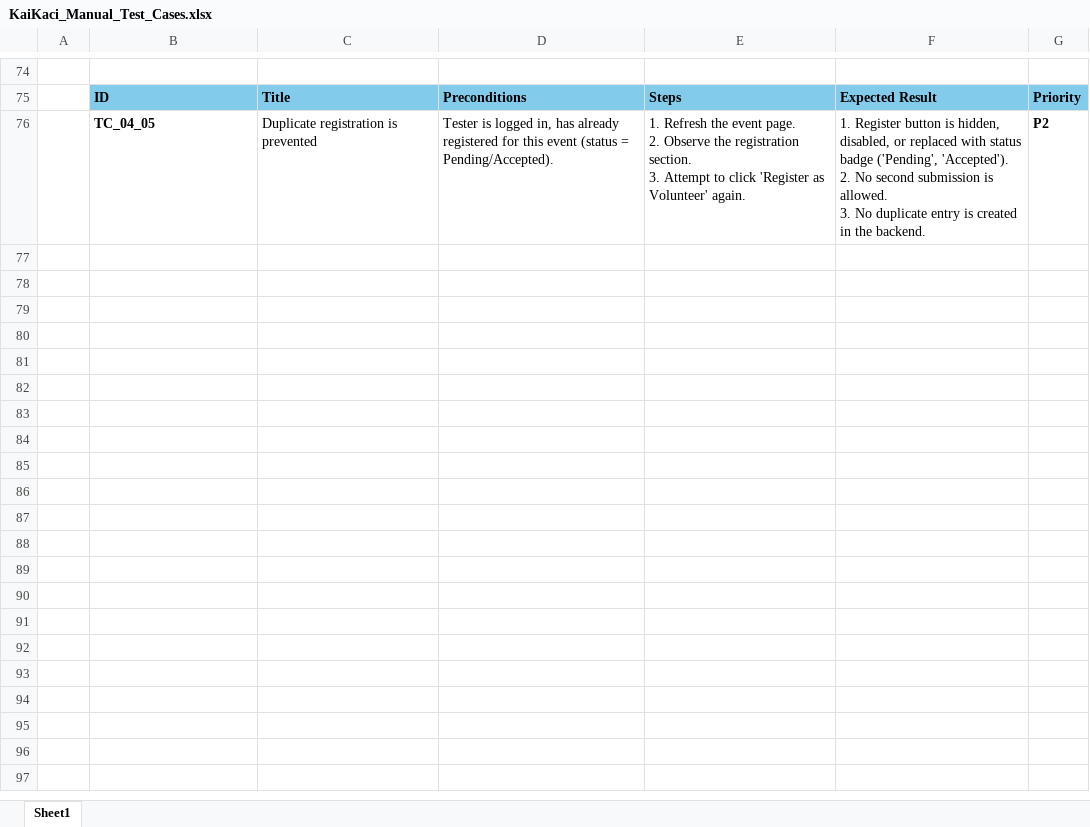
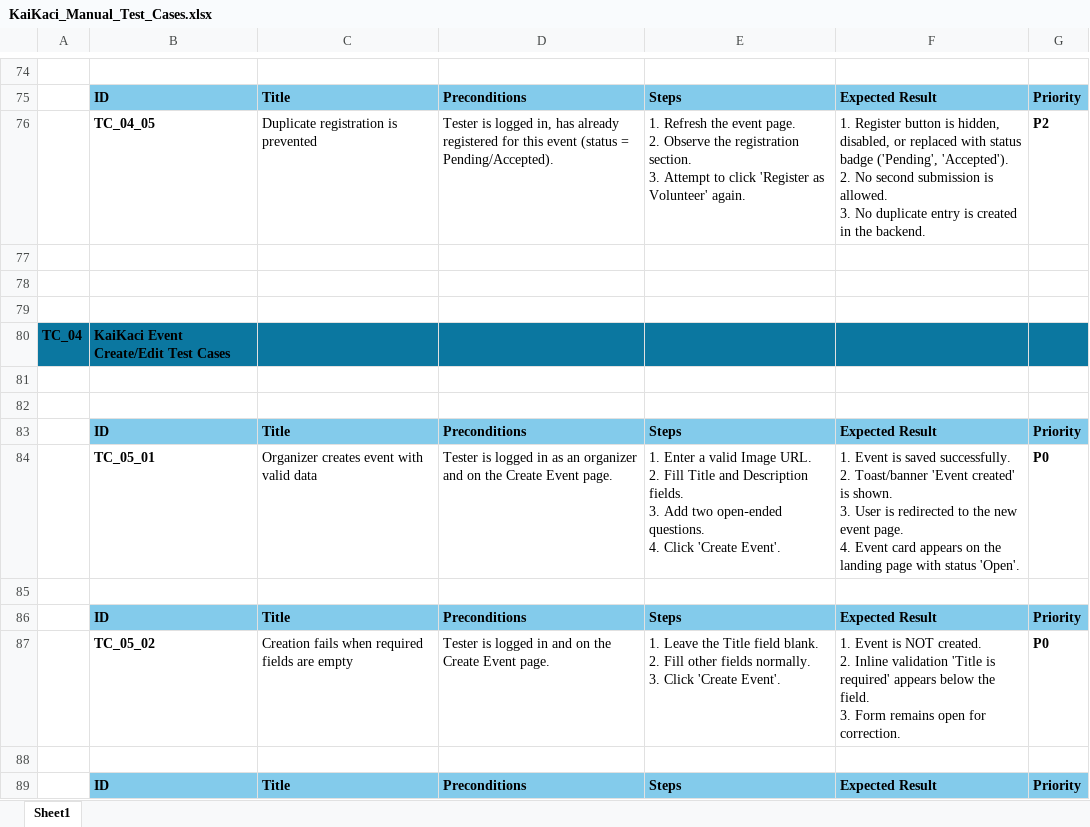
Before and after one commit to tozash/KIU_Volunteer_Finder, an Excel workbook: KaiKaci_Manual_Test_Cases.xlsx, sheet Sheet1, drawn as a sheet; only a part is shown, gaps mark what is left out; values as stored, in another font and other column widths than the file's, no borders; ↵ is a line break in a cell; the diff covers the shown part only; the diff names each change by its address in the sheet, - before the commit and + after, or states it on an @@ line.

Commit message:
Adding test case group for Event Create/Edit test cases

```diff
--- a/KaiKaci_Manual_Test_Cases.xlsx (sheet Sheet1)
+++ b/KaiKaci_Manual_Test_Cases.xlsx (sheet Sheet1)
+row 77: (empty)
+row 78: (empty)
+row 79: (empty)
+row 80: TC_04 | KaiKaci Event Create/Edit Test Cases
+row 81: (empty)
+row 82: (empty)
+row 83:  | ID | Title | Preconditions | Steps | Expected Result | Priority
+row 84:  | TC_05_01 | Organizer creates event with valid data | Tester is logged in as an organizer and on the Create Event page. | 1. Enter a valid Image URL. ↵ 2. Fill Title and Description fields. ↵ 3. Add two open‑ended questions. ↵ 4. Click 'Create Event'. | 1. Event is saved successfully. ↵ 2. Toast/banner 'Event created' is shown. ↵ 3. User is redirected to the new event page. ↵ 4. Event card appears on the landing page with status 'Open'. | P0
+row 85: (empty)
+row 86:  | ID | Title | Preconditions | Steps | Expected Result | Priority
+row 87:  | TC_05_02 | Creation fails when required fields are empty | Tester is logged in and on the Create Event page. | 1. Leave the Title field blank. ↵ 2. Fill other fields normally. ↵ 3. Click 'Create Event'. | 1. Event is NOT created. ↵ 2. Inline validation 'Title is required' appears below the field. ↵ 3. Form remains open for correction. | P0
+row 88: (empty)
+row 89:  | ID | Title | Preconditions | Steps | Expected Result | Priority
```
Also changed, not shown: 13 added rows elsewhere in this sheet.
